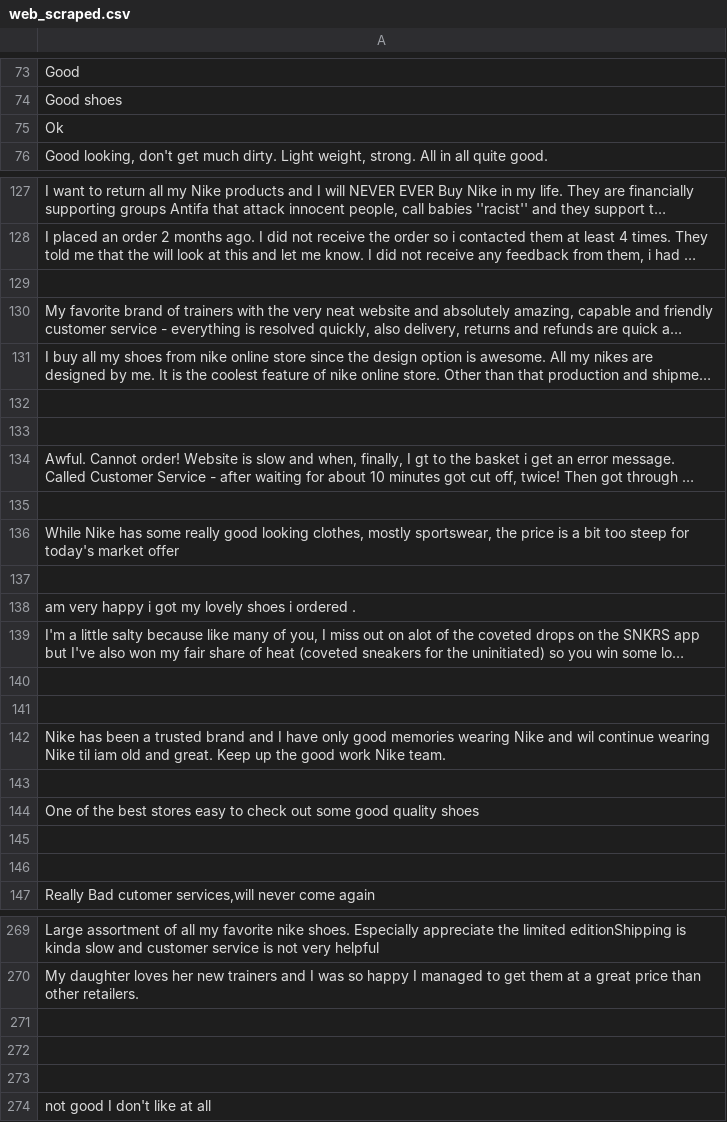
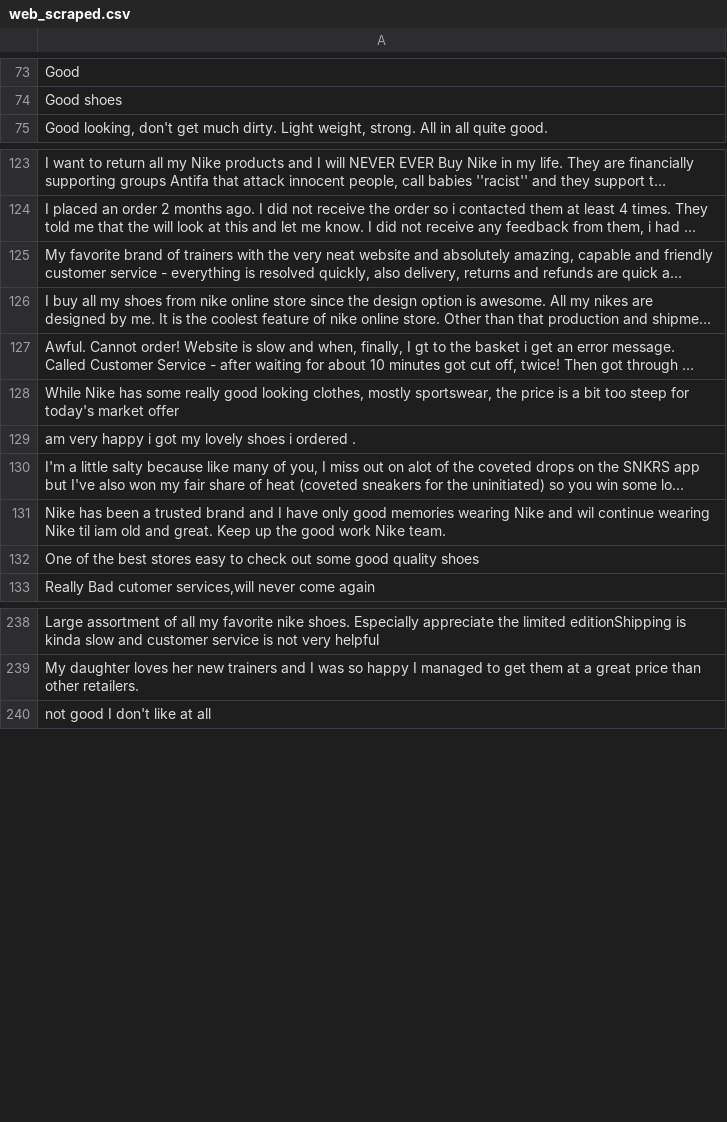
Before and after one commit to sanjaybora04/Nike_Masked_LM, a CSV file: web_scraped.csv, drawn as a sheet; only a part is shown, gaps mark what is left out; long unchanged cells end in …; the diff covers the shown part only; the diff names each change by its address in the sheet, - before the commit and + after, or states it on an @@ line.

```diff
--- a/web_scraped.csv
+++ b/web_scraped.csv
-row 75: Ok
-row 129: (empty)
-row 132: (empty)
-row 133: (empty)
-row 135: (empty)
-row 137: (empty)
-row 140: (empty)
-row 141: (empty)
-row 143: (empty)
-row 145: (empty)
-row 146: (empty)
-row 271: (empty)
-row 272: (empty)
-row 273: (empty)
```
Also changed, not shown: 29 removed rows elsewhere in this file, 1 other file.
